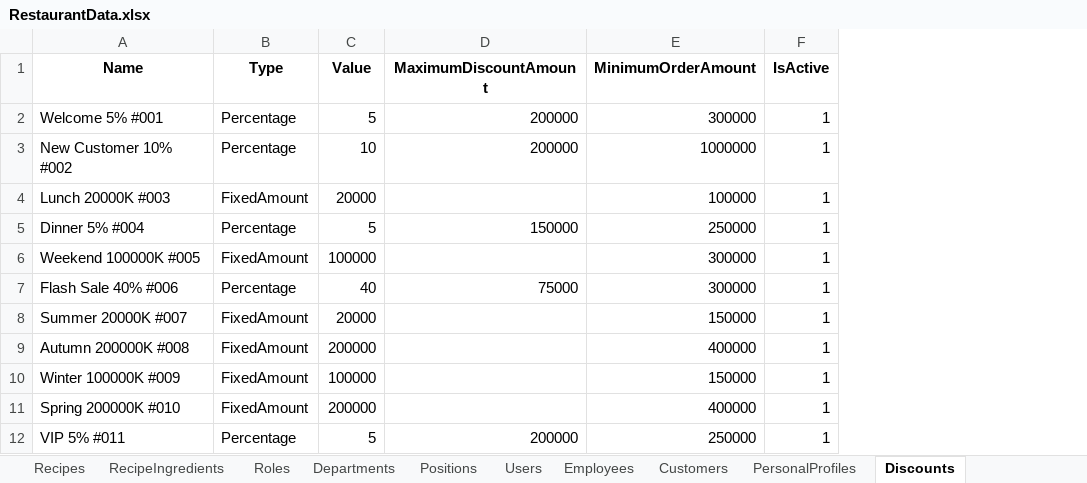
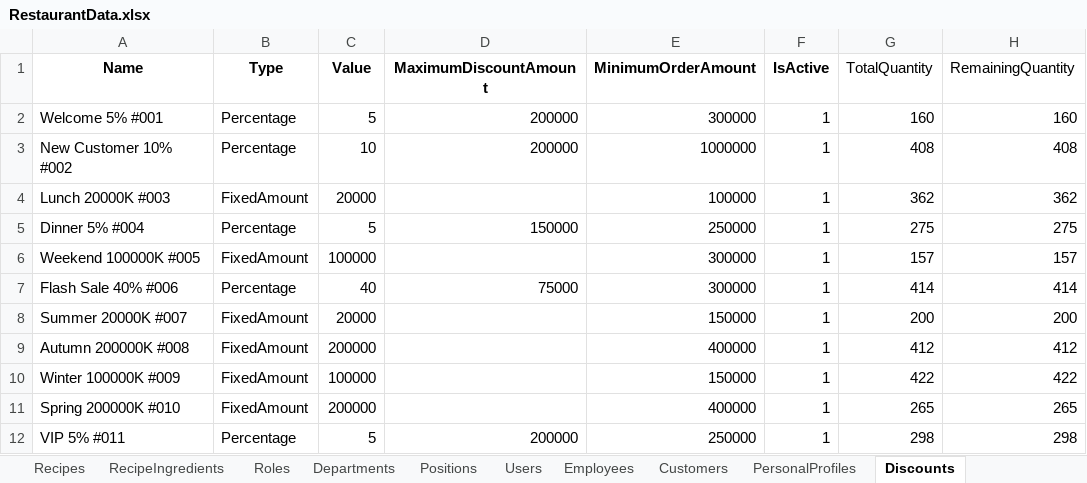
Before and after one commit to LainHash/RestaurantProjectv2, an Excel workbook: src/External/Restaurant.Seeding/Data/RestaurantData.xlsx, sheet Discounts, drawn as a sheet; only a part is shown; values as stored, in another font and other column widths than the file's, no borders; the diff names each change by its address in the sheet, - before the commit and + after, or states it on an @@ line.

Commit message:
Add quantity tracking to discounts; add CreateDiscountRequest
Added TotalQuantity and RemainingQuantity to DiscountResponse, Discount, and DiscountRecord for tracking discount usage. Introduced CreateDiscountRequest DTO as a placeholder. Updated RestaurantData.xlsx to reflect new fields.

```diff
--- a/src/External/Restaurant.Seeding/Data/RestaurantData.xlsx (sheet Discounts)
+++ b/src/External/Restaurant.Seeding/Data/RestaurantData.xlsx (sheet Discounts)
+column G (TotalQuantity), rows 2-12: 160 | 408 | 362 | 275 | 157 | 414 | 200 | 412 | 422 | 265 | 298
+column H (RemainingQuantity), rows 2-12: 160 | 408 | 362 | 275 | 157 | 414 | 200 | 412 | 422 | 265 | 298
```
Also changed, not shown: sheet ProductImages, 4 other files.
